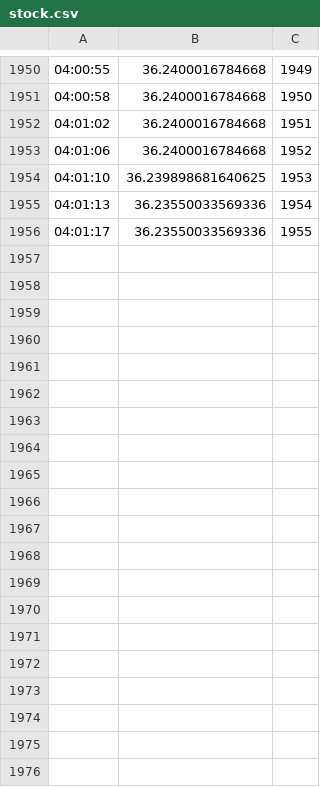
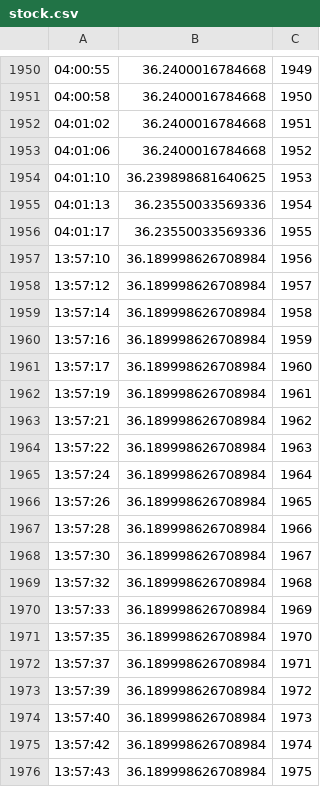
Before and after one commit to vincent51689453/Realtime-Stocker, a CSV file: stock.csv, drawn as a sheet; only a part is shown, gaps mark what is left out; the diff covers the shown part only.

```diff
--- a/stock.csv
+++ b/stock.csv
@@ -1956 +1956,21 @@
 04:01:17,36.23550033569336,1955
+13:57:10,36.189998626708984,1956
+13:57:12,36.189998626708984,1957
+13:57:14,36.189998626708984,1958
+13:57:16,36.189998626708984,1959
+13:57:17,36.189998626708984,1960
+13:57:19,36.189998626708984,1961
+13:57:21,36.189998626708984,1962
+13:57:22,36.189998626708984,1963
+13:57:24,36.189998626708984,1964
+13:57:26,36.189998626708984,1965
+13:57:28,36.189998626708984,1966
+13:57:30,36.189998626708984,1967
+13:57:32,36.189998626708984,1968
+13:57:33,36.189998626708984,1969
+13:57:35,36.189998626708984,1970
+13:57:37,36.189998626708984,1971
+13:57:39,36.189998626708984,1972
+13:57:40,36.189998626708984,1973
+13:57:42,36.189998626708984,1974
+13:57:43,36.189998626708984,1975
```
Also changed, not shown: 29 added rows elsewhere in this file, 10 other files.
